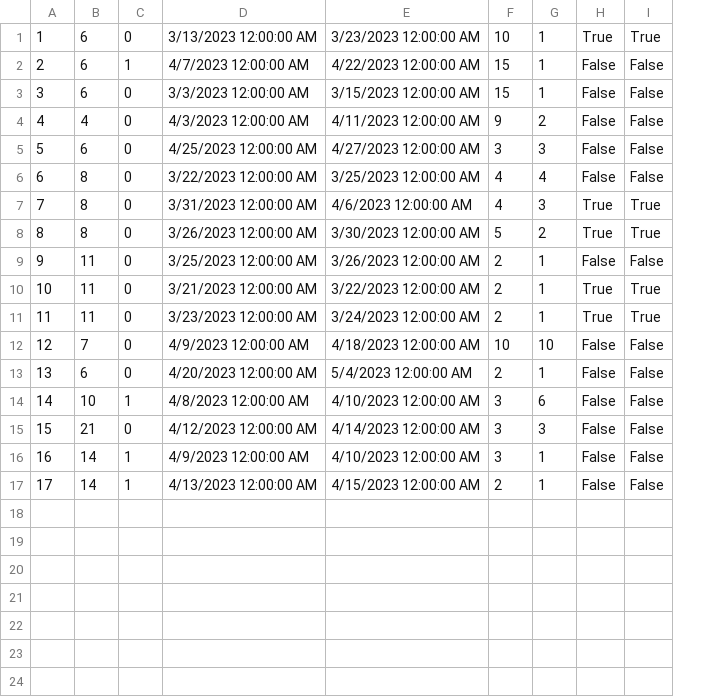
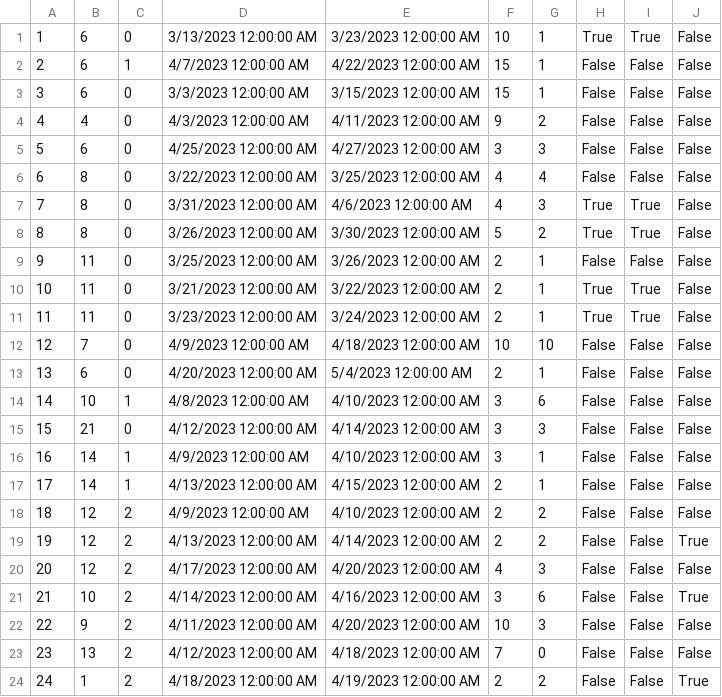
Before and after one commit to MilosMilutinovic01/SIMS-HCI-Project-Group-5-Team-B, a CSV file: SIMS-HCI-Project-Group-5-Team-B/Resources/Data/Reservation.csv, drawn as a sheet; the diff names each change by its address in the sheet, - before the commit and + after, or states it on an @@ line.

Commit message:
Reservation Cancelling feature

```diff
--- a/SIMS-HCI-Project-Group-5-Team-B/Resources/Data/Reservation.csv
+++ b/SIMS-HCI-Project-Group-5-Team-B/Resources/Data/Reservation.csv
+column J, rows 1-17: all False
+row 18: 18 | 12 | 2 | 4/9/2023 12:00:00 AM | 4/10/2023 12:00:00 AM | 2 | 2 | False | False | False
+row 19: 19 | 12 | 2 | 4/13/2023 12:00:00 AM | 4/14/2023 12:00:00 AM | 2 | 2 | False | False | True
+row 20: 20 | 12 | 2 | 4/17/2023 12:00:00 AM | 4/20/2023 12:00:00 AM | 4 | 3 | False | False | False
+row 21: 21 | 10 | 2 | 4/14/2023 12:00:00 AM | 4/16/2023 12:00:00 AM | 3 | 6 | False | False | True
+row 22: 22 | 9 | 2 | 4/11/2023 12:00:00 AM | 4/20/2023 12:00:00 AM | 10 | 3 | False | False | False
+row 23: 23 | 13 | 2 | 4/12/2023 12:00:00 AM | 4/18/2023 12:00:00 AM | 7 | 0 | False | False | False
+row 24: 24 | 1 | 2 | 4/18/2023 12:00:00 AM | 4/19/2023 12:00:00 AM | 2 | 2 | False | False | True
```
Also changed, not shown: 10 other files.
